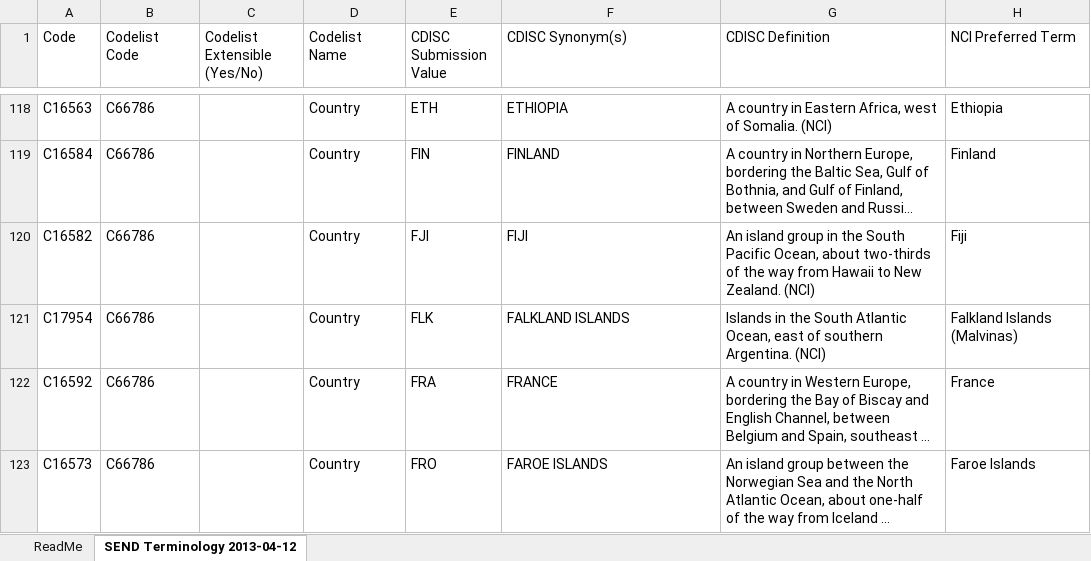
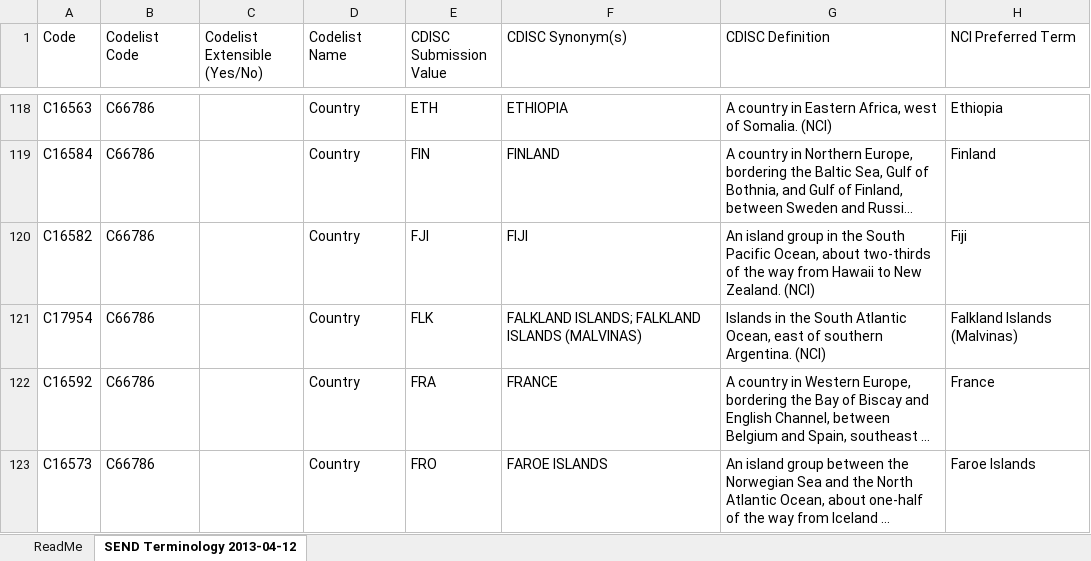
Before and after one commit to a3informatics/Glandon, an Excel workbook: db/load/cdisc/ct/send/SEND Terminology 2013-04-12.xlsx, sheet SEND Terminology 2013-04-12, drawn as a sheet; only a part is shown, gaps mark what is left out; long unchanged cells end in …; values as stored, in another font and other column widths than the file's, no cell formats; conditional formats not drawn; the diff covers the shown part only; the diff names each change by its address in the sheet, - before the commit and + after, or states it on an @@ line.

Commit message:
GLAN-789
[1] Q1 2013 SEND load working

```diff
--- a/db/load/cdisc/ct/send/SEND Terminology 2013-04-12.xlsx (sheet SEND Terminology 2013-04-12)
+++ b/db/load/cdisc/ct/send/SEND Terminology 2013-04-12.xlsx (sheet SEND Terminology 2013-04-12)
-F121 (CDISC Synonym(s)): FALKLAND ISLANDS
+F121 (CDISC Synonym(s)): FALKLAND ISLANDS; FALKLAND ISLANDS (MALVINAS)
```
Also changed, not shown: 13 edited cells elsewhere in this sheet, cell formats, 4 other files.
